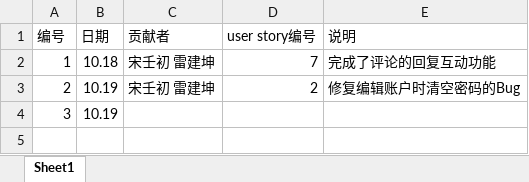
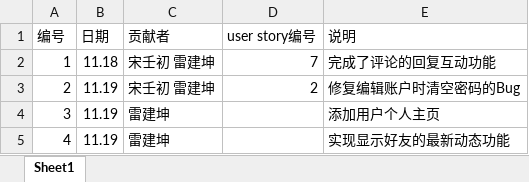
Before and after one commit to Raysmond/FDUGroup, an Excel workbook: docs/process.xlsx, sheet Sheet1, drawn as a sheet; values as stored, in another font and other column widths than the file's, no borders; the diff names each change by its address in the sheet, - before the commit and + after, or states it on an @@ line.

Commit message:
add docs item

```diff
--- a/docs/process.xlsx (sheet Sheet1)
+++ b/docs/process.xlsx (sheet Sheet1)
-B2 (日期): 10.18
+B2 (日期): 11.18
-B3:B4 (日期): 10.19
+B3:B4 (日期): 11.19
-C4 (贡献者): (empty)
+C4 (贡献者): 雷建坤
-E4 (说明): (empty)
+E4 (说明): 添加用户个人主页
+row 5: 4 | 11.19 | 雷建坤 |  | 实现显示好友的最新动态功能
```
